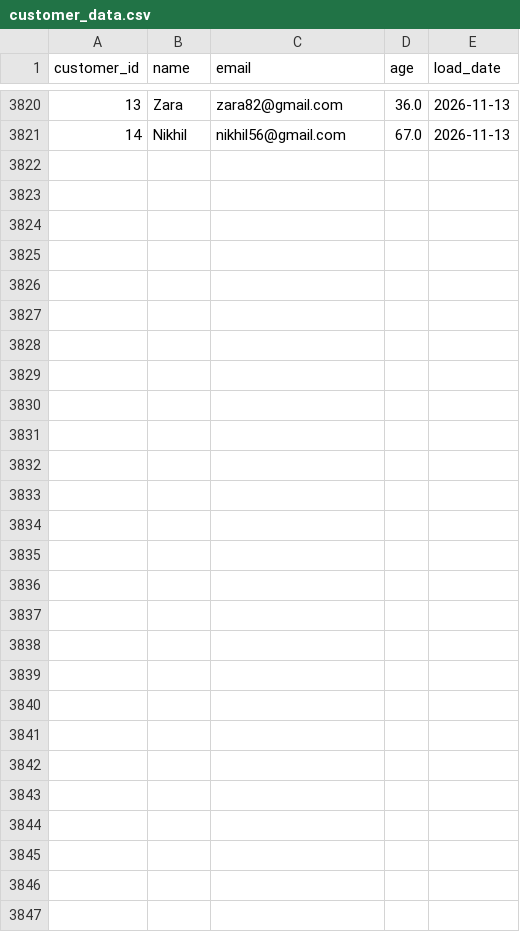
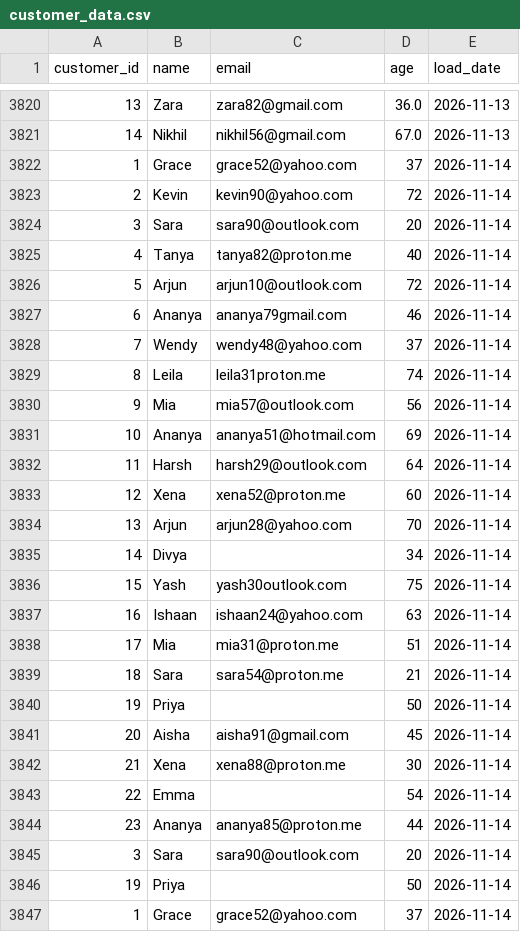
Before and after one commit to lokii2003/Enterprise-Data-Quality-Monitoring-Dashboard, a CSV file: raw_data/customer_data.csv, drawn as a sheet; only a part is shown, gaps mark what is left out.

```diff
--- a/raw_data/customer_data.csv
+++ b/raw_data/customer_data.csv
@@ -3821 +3821,27 @@ customer_id,name,email,age,load_date
 14,Nikhil,nikhil56@gmail.com,67.0,2026-11-13
+1,Grace,grace52@yahoo.com,37,2026-11-14
+2,Kevin,kevin90@yahoo.com,72,2026-11-14
+3,Sara,sara90@outlook.com,20,2026-11-14
+4,Tanya,tanya82@proton.me,40,2026-11-14
+5,Arjun,arjun10@outlook.com,72,2026-11-14
+6,Ananya,ananya79gmail.com,46,2026-11-14
+7,Wendy,wendy48@yahoo.com,37,2026-11-14
+8,Leila,leila31proton.me,74,2026-11-14
+9,Mia,mia57@outlook.com,56,2026-11-14
+10,Ananya,ananya51@hotmail.com,69,2026-11-14
+11,Harsh,harsh29@outlook.com,64,2026-11-14
+12,Xena,xena52@proton.me,60,2026-11-14
+13,Arjun,arjun28@yahoo.com,70,2026-11-14
+14,Divya,,34,2026-11-14
+15,Yash,yash30outlook.com,75,2026-11-14
+16,Ishaan,ishaan24@yahoo.com,63,2026-11-14
+17,Mia,mia31@proton.me,51,2026-11-14
+18,Sara,sara54@proton.me,21,2026-11-14
+19,Priya,,50,2026-11-14
+20,Aisha,aisha91@gmail.com,45,2026-11-14
+21,Xena,xena88@proton.me,30,2026-11-14
+22,Emma,,54,2026-11-14
+23,Ananya,ananya85@proton.me,44,2026-11-14
+3,Sara,sara90@outlook.com,20,2026-11-14
+19,Priya,,50,2026-11-14
+1,Grace,grace52@yahoo.com,37,2026-11-14
```
Also changed, not shown: 3 other files.
